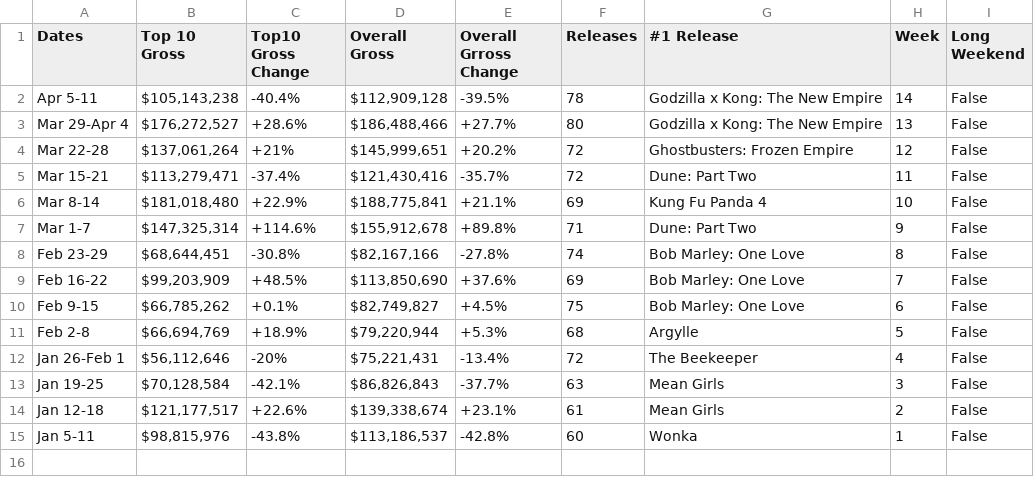
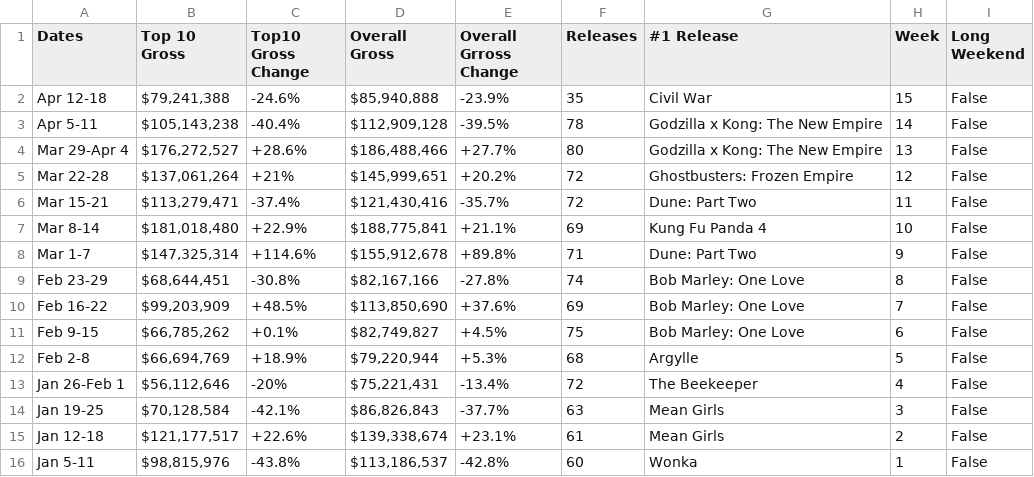
Before and after one commit to Hiromisa/boxoffice-autoscrape, a CSV file: WeeklyBoxoffice.csv, drawn as a sheet; the diff names each change by its address in the sheet, - before the commit and + after, or states it on an @@ line.

```diff
--- a/WeeklyBoxoffice.csv
+++ b/WeeklyBoxoffice.csv
+row 2: Apr 12-18 | $79,241,388 | -24.6% | $85,940,888 | -23.9% | 35 | Civil War | 15 | False
```
